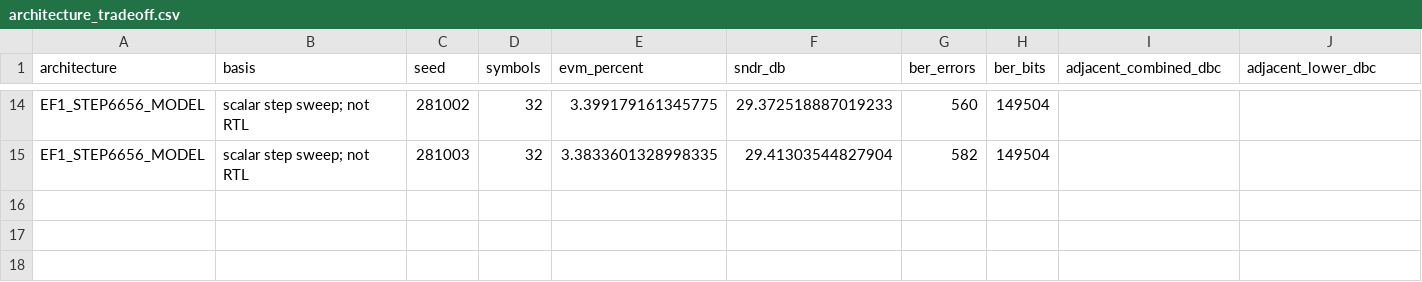
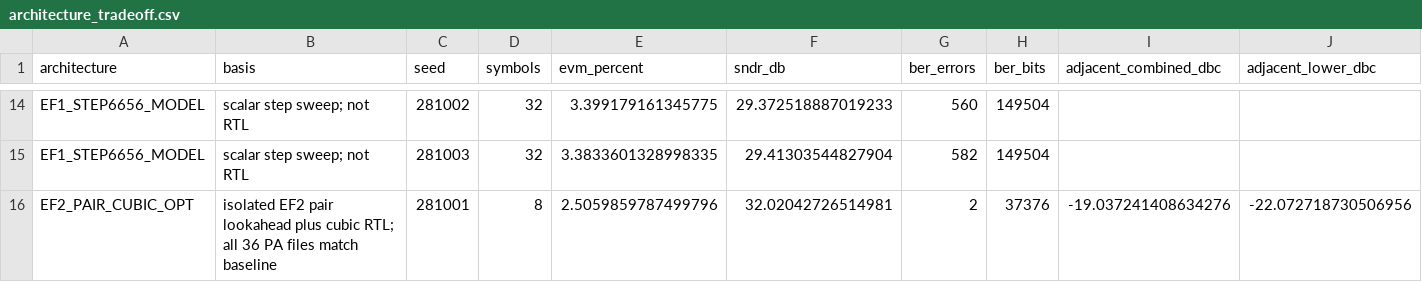
Before and after one commit to cwu766485-ctrl/dsm_ip, a CSV file: docs/verification/data/architecture_tradeoff.csv, drawn as a sheet; only a part is shown, gaps mark what is left out; rows hold the shown columns only; the diff names each change by its address in the sheet, - before the commit and + after, or states it on an @@ line.

Commit message:
Record isolated EF2 lookahead bittrue candidate

```diff
--- a/docs/verification/data/architecture_tradeoff.csv
+++ b/docs/verification/data/architecture_tradeoff.csv
+row 16: EF2_PAIR_CUBIC_OPT | isolated EF2 pair lookahead plus cubic RTL; all 36 PA files match baseline | 281001 | 8 | 2.5059859787499796 | 32.02042726514981 | 2 | 37376 | -19.037241408634276 | -22.072718730506956
```
Also changed, not shown: 3 other files.
